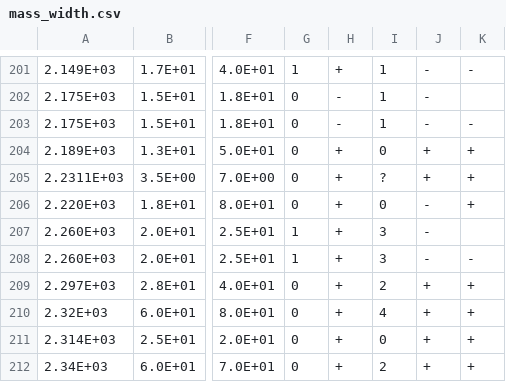
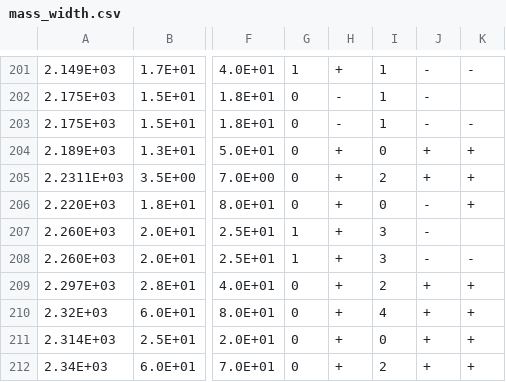
Before and after one commit to GooFit/AmpGen, a CSV file: options/mass_width.csv, drawn as a sheet; only a part is shown, gaps mark what is left out; the diff names each change by its address in the sheet, - before the commit and + after, or states it on an @@ line.

```diff
--- a/options/mass_width.csv
+++ b/options/mass_width.csv
-I205: ?
+I205: 2
```
Also changed, not shown: 3 other files.
